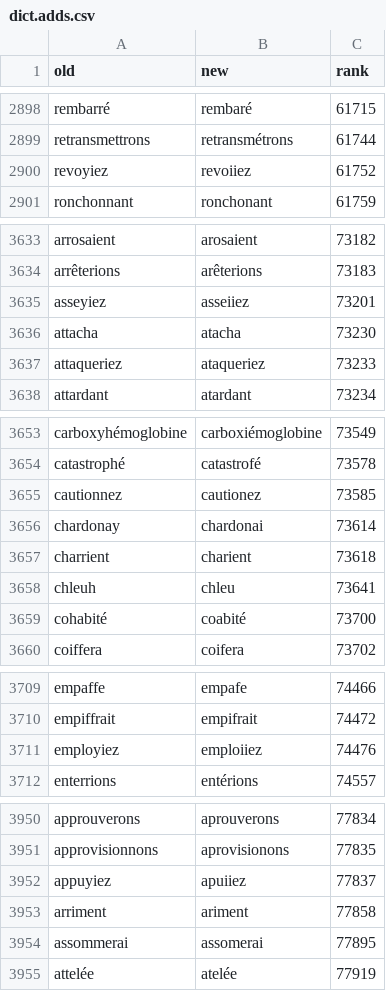
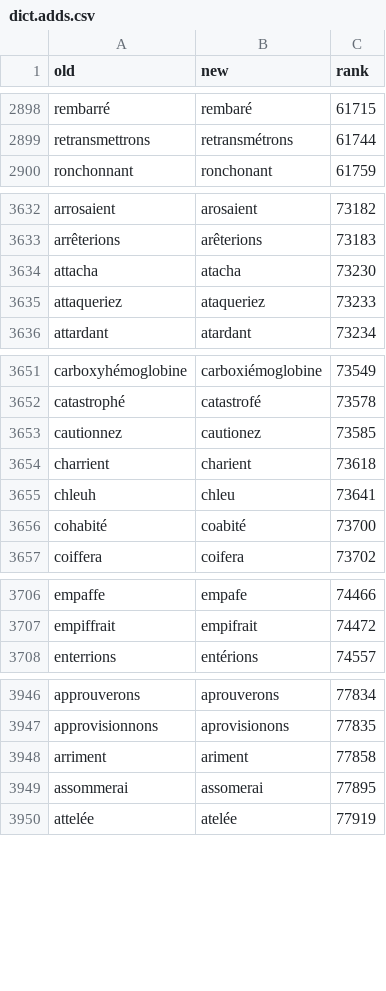
Before and after one commit to v-gb/ortografe, a CSV file: data/homemade/dict.adds.csv, drawn as a sheet; only a part is shown, gaps mark what is left out; the diff covers the shown part only.

Commit message:
reimport extended érofa dict

```diff
--- a/data/homemade/dict.adds.csv
+++ b/data/homemade/dict.adds.csv
@@ -2899,3 +2899,2 @@ rembarré,rembaré,61715
 retransmettrons,retransmétrons,61744
-revoyiez,revoiiez,61752
 ronchonnant,ronchonant,61759
@@ -3634,3 +3633,2 @@ arrosaient,arosaient,73182
 arrêterions,arêterions,73183
-asseyiez,asseiiez,73201
 attacha,atacha,73230
@@ -3655,3 +3653,2 @@ catastrophé,catastrofé,73578
 cautionnez,cautionez,73585
-chardonay,chardonai,73614
 charrient,charient,73618
@@ -3710,3 +3707,2 @@ empaffe,empafe,74466
 empiffrait,empifrait,74472
-employiez,emploiiez,74476
 enterrions,entérions,74557
@@ -3951,3 +3947,2 @@ approuverons,aprouverons,77834
 approvisionnons,aprovisionons,77835
-appuyiez,apuiiez,77837
 arriment,ariment,77858
```
Also changed, not shown: 7 removed rows elsewhere in this file.
